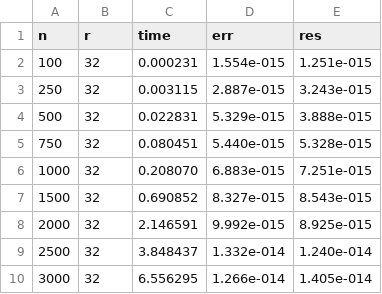
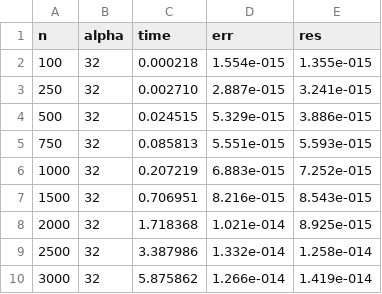
Before and after one commit to listussr/parallel_algorithms, a CSV file: results/stage1_seq.csv, drawn as a sheet.

```diff
--- a/results/stage1_seq.csv
+++ b/results/stage1_seq.csv
@@ -1,10 +1,10 @@
-n,r,time,err,res
-100,32,0.000231,1.554e-015,1.251e-015
-250,32,0.003115,2.887e-015,3.243e-015
-500,32,0.022831,5.329e-015,3.888e-015
-750,32,0.080451,5.440e-015,5.328e-015
-1000,32,0.208070,6.883e-015,7.251e-015
-1500,32,0.690852,8.327e-015,8.543e-015
-2000,32,2.146591,9.992e-015,8.925e-015
-2500,32,3.848437,1.332e-014,1.240e-014
-3000,32,6.556295,1.266e-014,1.405e-014
+n,alpha,time,err,res
+100,32,0.000218,1.554e-015,1.355e-015
+250,32,0.002710,2.887e-015,3.241e-015
+500,32,0.024515,5.329e-015,3.886e-015
+750,32,0.085813,5.551e-015,5.593e-015
+1000,32,0.207219,6.883e-015,7.252e-015
+1500,32,0.706951,8.216e-015,8.543e-015
+2000,32,1.718368,1.021e-014,8.925e-015
+2500,32,3.387986,1.332e-014,1.258e-014
+3000,32,5.875862,1.266e-014,1.419e-014
```
Also changed, not shown: results/stage2_novec.csv, results/stage2_vec.csv, 44 other files.
